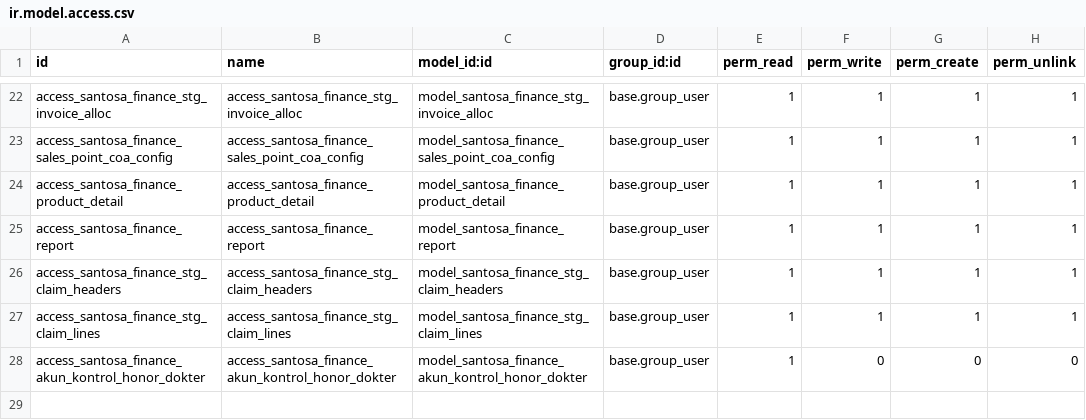
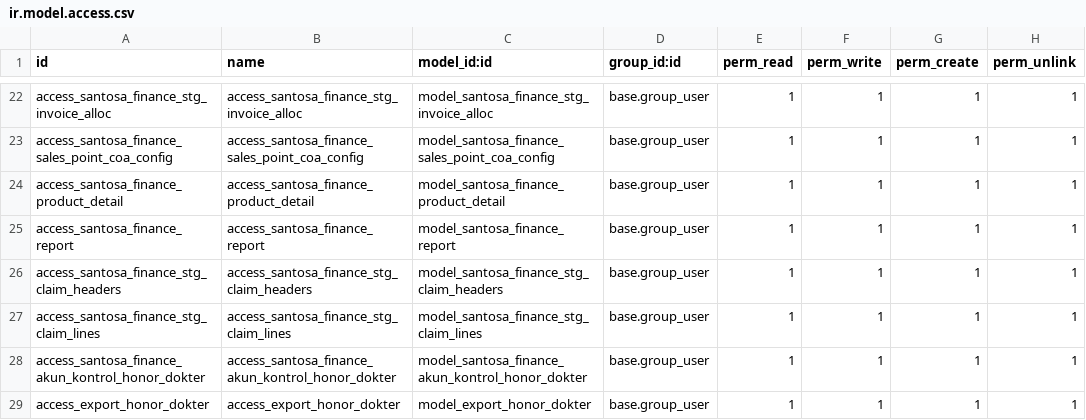
Before and after one commit to rohimoz28/PROJECT-SANTOSA, a CSV file: customize/santosa-project/santosa_finance/security/ir.model.access.csv, drawn as a sheet; only a part is shown, gaps mark what is left out.

Commit message:
[FIX]AJP : Fix export feature kontrol

```diff
--- a/customize/santosa-project/santosa_finance/security/ir.model.access.csv
+++ b/customize/santosa-project/santosa_finance/security/ir.model.access.csv
@@ -27,2 +27,3 @@ access_santosa_finance_stg_claim_headers,access_santosa_finance_stg_claim_header
 access_santosa_finance_stg_claim_lines,access_santosa_finance_stg_claim_lines,model_santosa_finance_stg_claim_lines,base.group_user,1,1,1,1
-access_santosa_finance_akun_kontrol_honor_dokter,access_santosa_finance_akun_kontrol_honor_dokter,model_santosa_finance_akun_kontrol_honor_dokter,base.group_user,1,0,0,0
+access_santosa_finance_akun_kontrol_honor_dokter,access_santosa_finance_akun_kontrol_honor_dokter,model_santosa_finance_akun_kontrol_honor_dokter,base.group_user,1,1,1,1
+access_export_honor_dokter,access_export_honor_dokter,model_export_honor_dokter,base.group_user,1,1,1,1,
```
Also changed, not shown: 36 other files.
